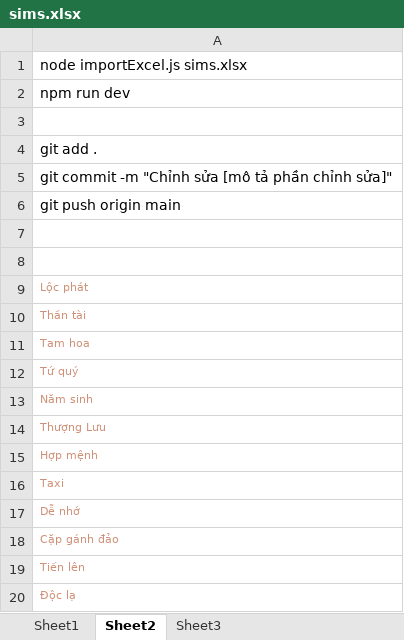
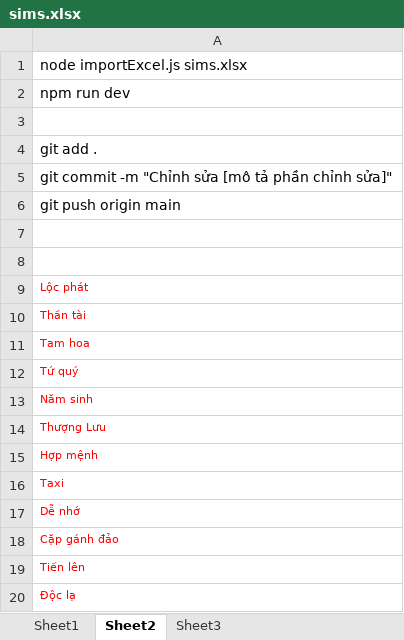
Before and after one commit to khaidatm223/simpro, an Excel workbook: sims.xlsx, sheet Sheet2, drawn as a sheet; values as stored, in another font and other column widths than the file's, no borders; the diff names each change by its address in the sheet, - before the commit and + after, or states it on an @@ line.

```diff
--- a/sims.xlsx (sheet Sheet2)
+++ b/sims.xlsx (sheet Sheet2)
-A9:A20 text colour: #CE9178
+A9:A20 text colour: #FF0000
```
Also changed, not shown: sheet Sheet1, 28 other files.
